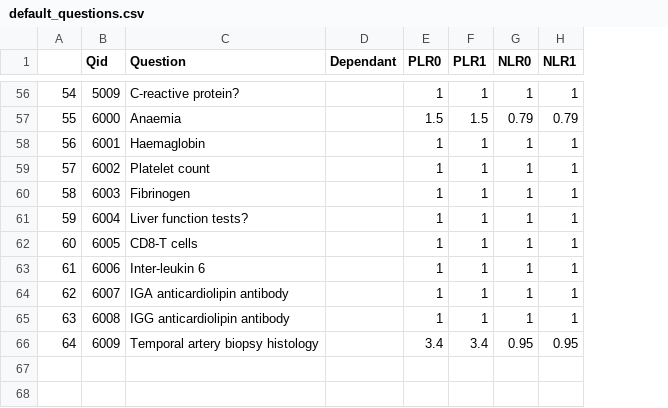
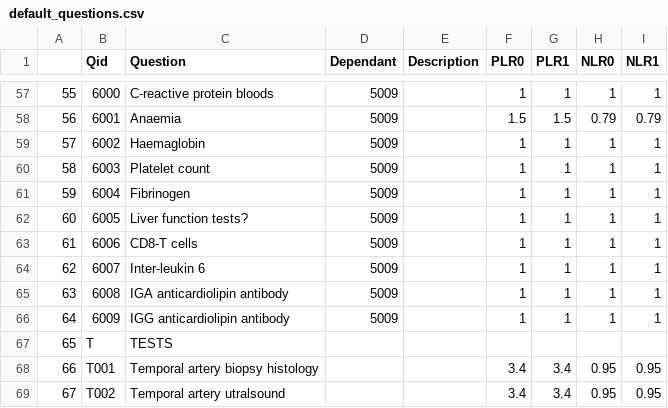
Before and after one commit to dominiccalleja/BayesCalc-archive, a CSV file: default_questions.csv, drawn as a sheet; only a part is shown, gaps mark what is left out; addresses are those after the commit; the diff covers the shown part only; the diff names each change by its address in the sheet, - before the commit and + after, or states it on an @@ line.

```diff
--- a/default_questions.csv
+++ b/default_questions.csv
+column E (Description), empty
@@ column A renumbered between rows 39 and 68 @@
-B57 (Qid): 5009
+B57 (Qid): 6000
-C57 (Question): C-reactive protein?
+C57 (Question): C-reactive protein bloods
-D57:D66 (Dependant): (empty)
+D57:D66 (Dependant): 5009
-B58 (Qid): 6000
+B58 (Qid): 6001
-B59 (Qid): 6001
+B59 (Qid): 6002
-B60 (Qid): 6002
+B60 (Qid): 6003
-B61 (Qid): 6003
+B61 (Qid): 6004
-B62 (Qid): 6004
+B62 (Qid): 6005
-B63 (Qid): 6005
+B63 (Qid): 6006
-B64 (Qid): 6006
+B64 (Qid): 6007
-B65 (Qid): 6007
+B65 (Qid): 6008
-B66 (Qid): 6008
+B66 (Qid): 6009
+row 67: 65 | T | TESTS
-B68 (Qid): 6009
+B68 (Qid): T001
+row 69: 67 | T002 | Temporal artery utralsound |  |  | 3.4 | 3.4 | 0.95 | 0.95
```
Also changed, not shown: 2 added rows, 1 removed row and 41 edited cells elsewhere in this file, 2 other files.
